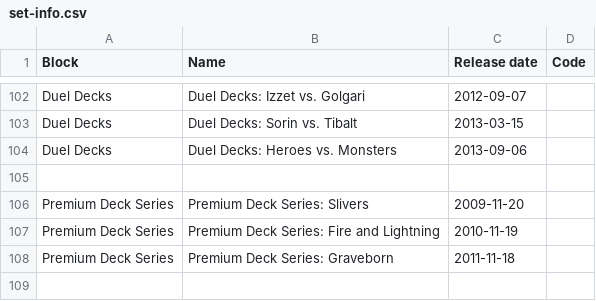
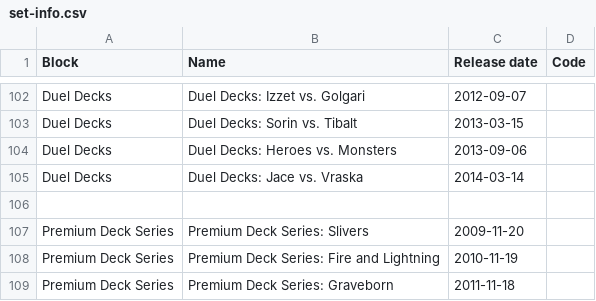
Before and after one commit to karmag/loa, a CSV file: data/indata/set-info.csv, drawn as a sheet; only a part is shown, gaps mark what is left out; the shorter side is filled out with more unchanged rows.

Commit message:
Added Jace vs Vraska set info

```diff
--- a/data/indata/set-info.csv
+++ b/data/indata/set-info.csv
@@ -104,2 +104,3 @@ Duel Decks,Duel Decks: Sorin vs. Tibalt,2013-03-15
 Duel Decks,Duel Decks: Heroes vs. Monsters,2013-09-06
+Duel Decks,Duel Decks: Jace vs. Vraska,2014-03-14
 
```
